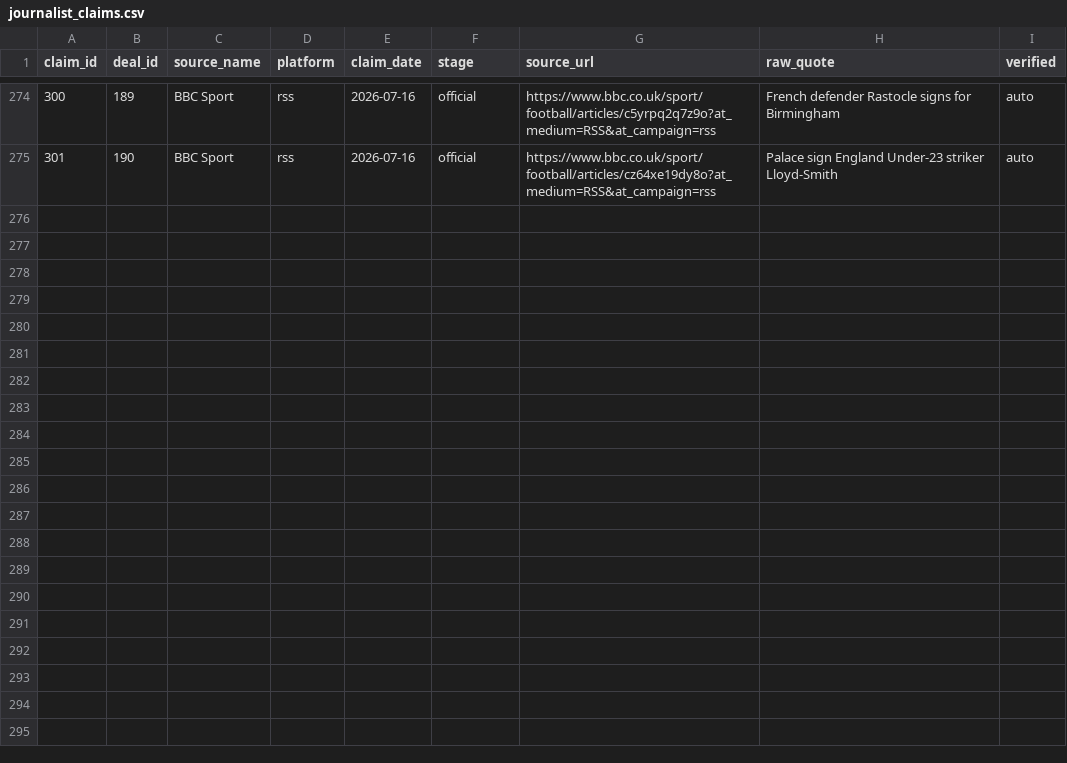
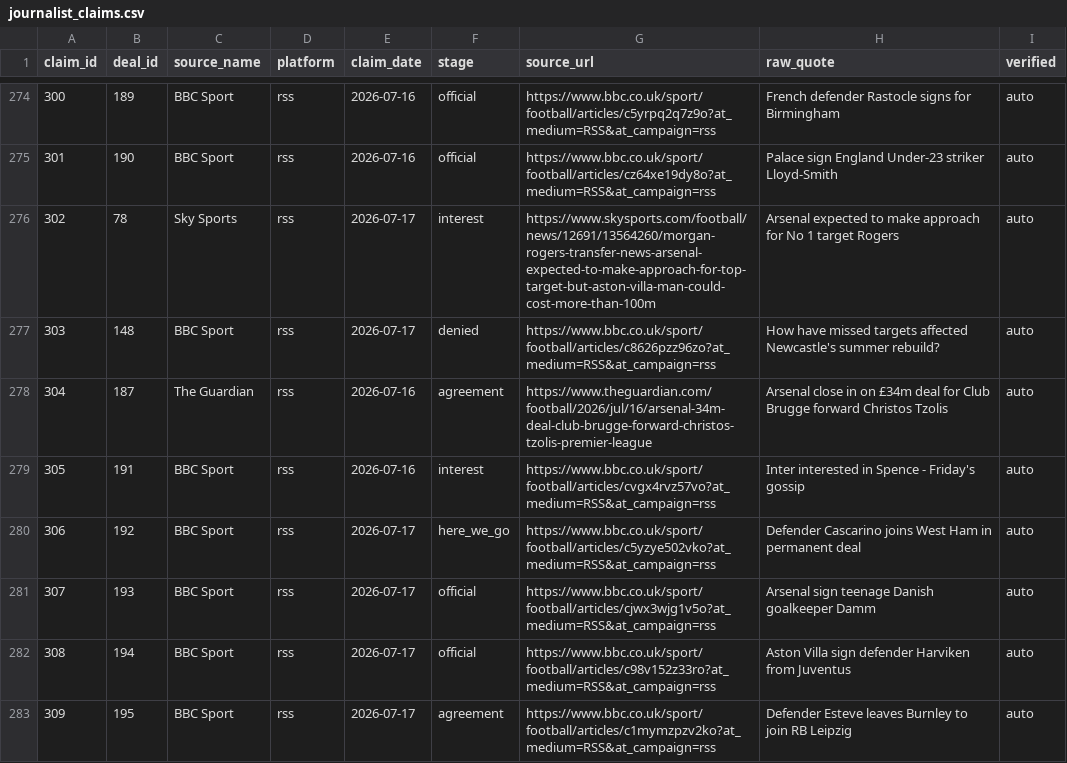
Before and after one commit to har27il/transfer-truth, a CSV file: ground-truth/journalist_claims.csv, drawn as a sheet; only a part is shown, gaps mark what is left out; the diff names each change by its address in the sheet, - before the commit and + after, or states it on an @@ line.

```diff
--- a/ground-truth/journalist_claims.csv
+++ b/ground-truth/journalist_claims.csv
+row 276: 302 | 78 | Sky Sports | rss | 2026-07-17 | interest | https://www.skysports.com/football/news/12691/13564260/morgan-rogers-transfer-news-arsenal-expected-to-make-approach-for-top-target-but-aston-villa-man-could-cost-more-than-100m | Arsenal expected to make approach for No 1 target Rogers | auto
+row 277: 303 | 148 | BBC Sport | rss | 2026-07-17 | denied | https://www.bbc.co.uk/sport/football/articles/c8626pzz96zo?at_medium=RSS&at_campaign=rss | How have missed targets affected Newcastle's summer rebuild? | auto
+row 278: 304 | 187 | The Guardian | rss | 2026-07-16 | agreement | https://www.theguardian.com/football/2026/jul/16/arsenal-34m-deal-club-brugge-forward-christos-tzolis-premier-league | Arsenal close in on £34m deal for Club Brugge forward Christos Tzolis | auto
+row 279: 305 | 191 | BBC Sport | rss | 2026-07-16 | interest | https://www.bbc.co.uk/sport/football/articles/cvgx4rvz57vo?at_medium=RSS&at_campaign=rss | Inter interested in Spence - Friday's gossip | auto
+row 280: 306 | 192 | BBC Sport | rss | 2026-07-17 | here_we_go | https://www.bbc.co.uk/sport/football/articles/c5yzye502vko?at_medium=RSS&at_campaign=rss | Defender Cascarino joins West Ham in permanent deal | auto
+row 281: 307 | 193 | BBC Sport | rss | 2026-07-17 | official | https://www.bbc.co.uk/sport/football/articles/cjwx3wjg1v5o?at_medium=RSS&at_campaign=rss | Arsenal sign teenage Danish goalkeeper Damm | auto
+row 282: 308 | 194 | BBC Sport | rss | 2026-07-17 | official | https://www.bbc.co.uk/sport/football/articles/c98v152z33ro?at_medium=RSS&at_campaign=rss | Aston Villa sign defender Harviken from Juventus | auto
+row 283: 309 | 195 | BBC Sport | rss | 2026-07-17 | agreement | https://www.bbc.co.uk/sport/football/articles/c1mymzpzv2ko?at_medium=RSS&at_campaign=rss | Defender Esteve leaves Burnley to join RB Leipzig | auto
```
Also changed, not shown: ground-truth/deals.csv, 2 other files.
